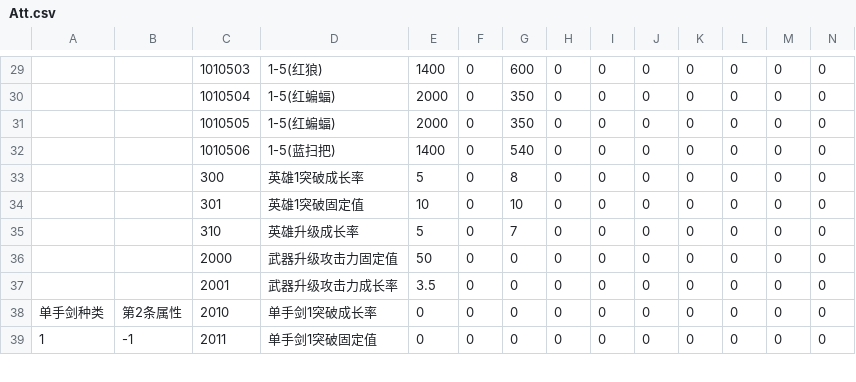
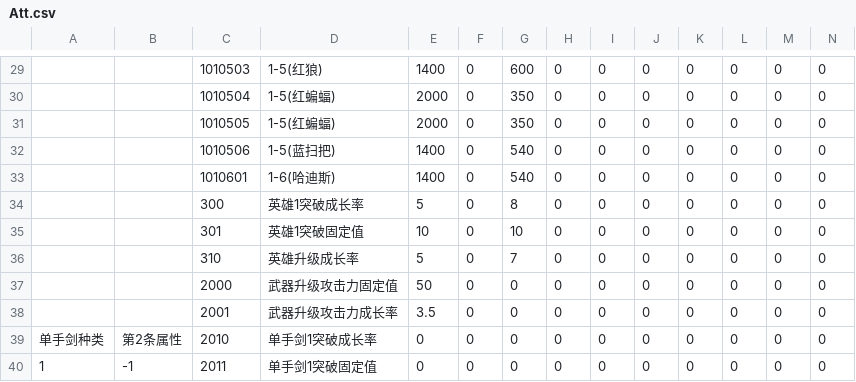
Before and after one commit to east-eden/server, a CSV file: config/csv/Att.csv, drawn as a sheet; only a part is shown, gaps mark what is left out; rows hold the shown columns only; the diff names each change by its address in the sheet, - before the commit and + after, or states it on an @@ line.

```diff
--- a/config/csv/Att.csv
+++ b/config/csv/Att.csv
+row 33:  |  | 1010601 | 1-6(哈迪斯) | 1400 | 0 | 540 | 0 | 0 | 0 | 0 | 0 | 0 | 0
```
Also changed, not shown: config/csv/GlobalConfig.csv, config/csv/Monster.csv, 16 other files.
